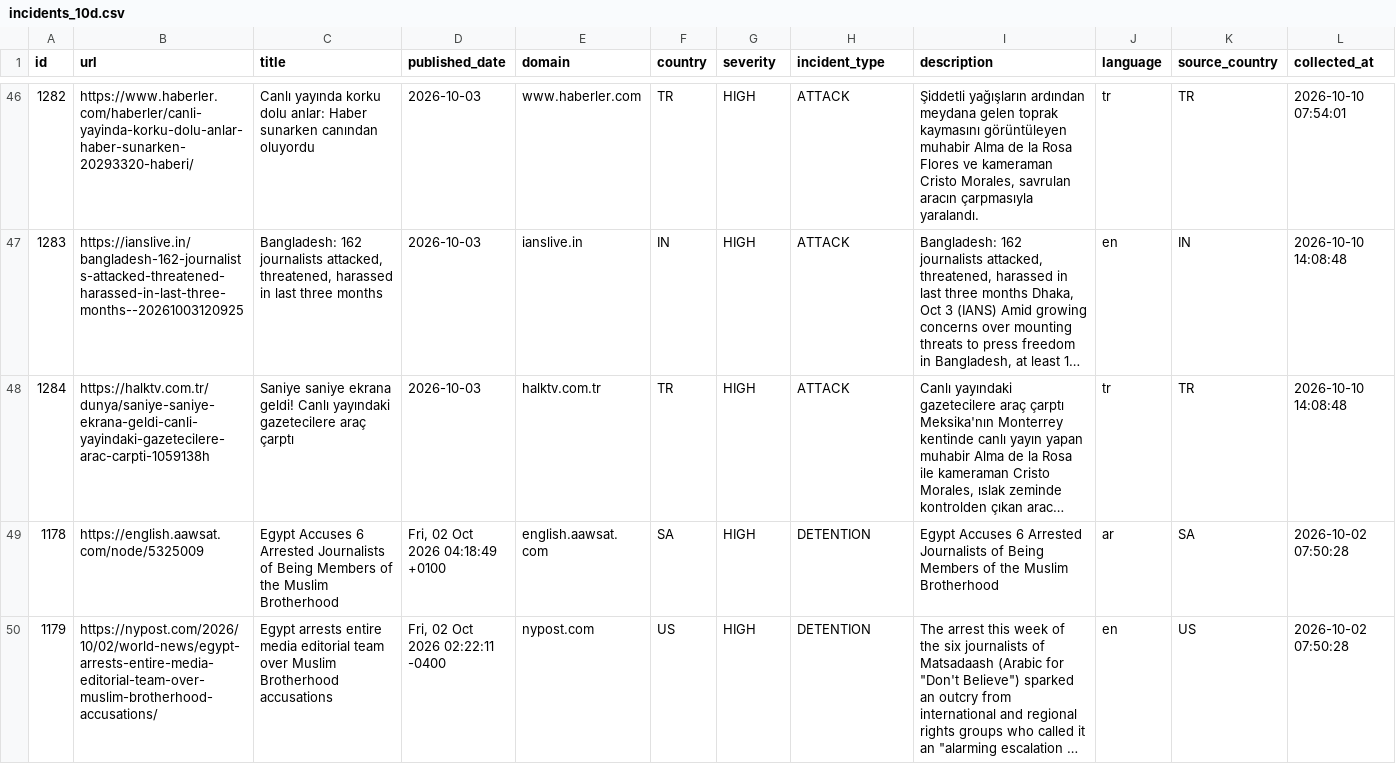
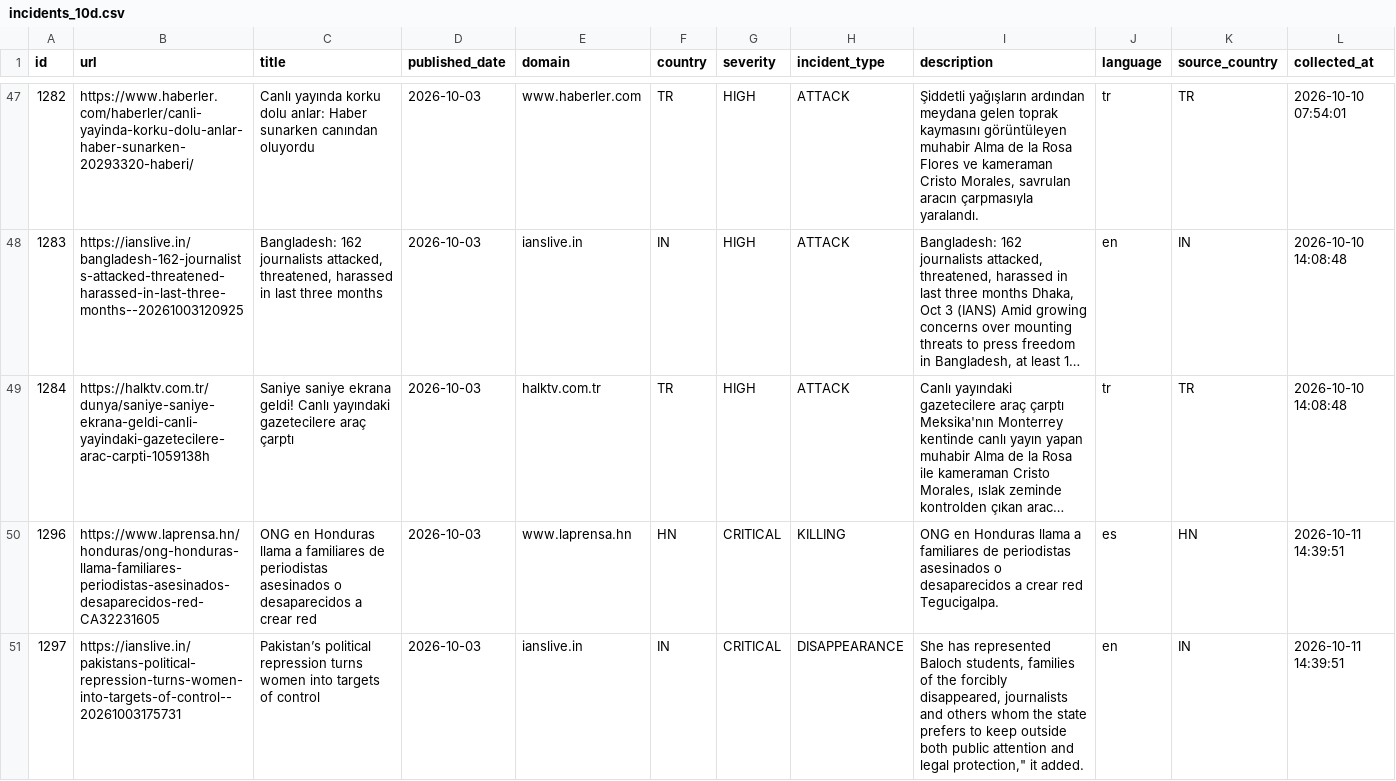
Before and after one commit to nunocalaim/journalist-safety-monitor-ccnews, a CSV file: data/exports/incidents_10d.csv, drawn as a sheet; only a part is shown, gaps mark what is left out; the shorter side is filled out with more unchanged rows; long unchanged cells end in …; rows hold the shown columns only; the diff covers the shown part only; the diff names each change by its address in the sheet, - before the commit and + after, or states it on an @@ line.

```diff
--- a/data/exports/incidents_10d.csv
+++ b/data/exports/incidents_10d.csv
+row 50: 1296 | https://www.laprensa.hn/honduras/ong-honduras-llama-familiares-periodistas-asesinados-desaparecidos-red-CA32231605 | ONG en Honduras llama a familiares de periodistas asesinados o desaparecidos a crear red | 2026-10-03 | www.laprensa.hn | HN | CRITICAL | KILLING | ONG en Honduras llama a familiares de periodistas asesinados o desaparecidos a crear red Tegucigalpa. | es | HN | 2026-10-11 14:39:51
+row 51: 1297 | https://ianslive.in/pakistans-political-repression-turns-women-into-targets-of-control--20261003175731 | Pakistan’s political repression turns women into targets of control | 2026-10-03 | ianslive.in | IN | CRITICAL | DISAPPEARANCE | She has represented Baloch students, families of the forcibly disappeared, journalists and others whom the state prefers to keep outside both public attention and legal protection," it added. | en | IN | 2026-10-11 14:39:51
```
Also changed, not shown: 3 added rows elsewhere in this file, data/exports/incidents_180d.csv, data/exports/incidents_30d.csv, 7 other files.
